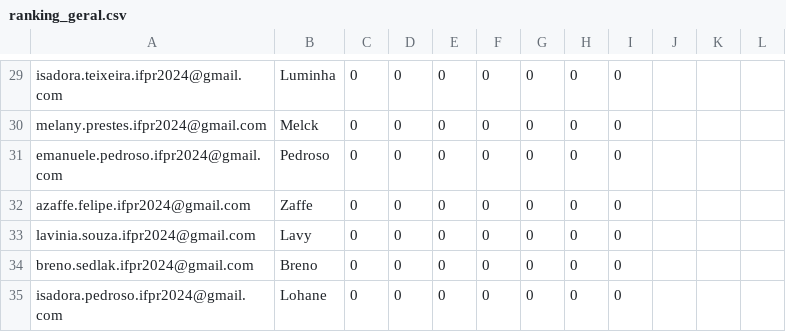
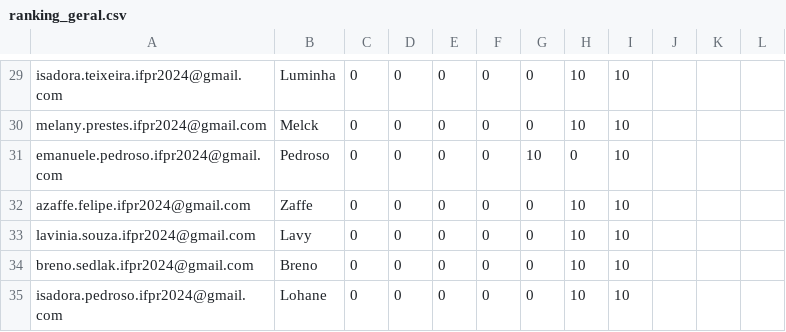
Before and after one commit to anapaulacostacurta-ifpr/desafio-suporte-ti, a CSV file: assets/ranking_geral.csv, drawn as a sheet; only a part is shown, gaps mark what is left out; the diff covers the shown part only; the diff names each change by its address in the sheet, - before the commit and + after, or states it on an @@ line.

```diff
--- a/assets/ranking_geral.csv
+++ b/assets/ranking_geral.csv
-H29:H30: 0
+H29:H30: 10
-I29:I35: 0
+I29:I35: 10
-G31: 0
+G31: 10
-H32:H35: 0
+H32:H35: 10
```
Also changed, not shown: 29 edited cells elsewhere in this file, 1 other file.
